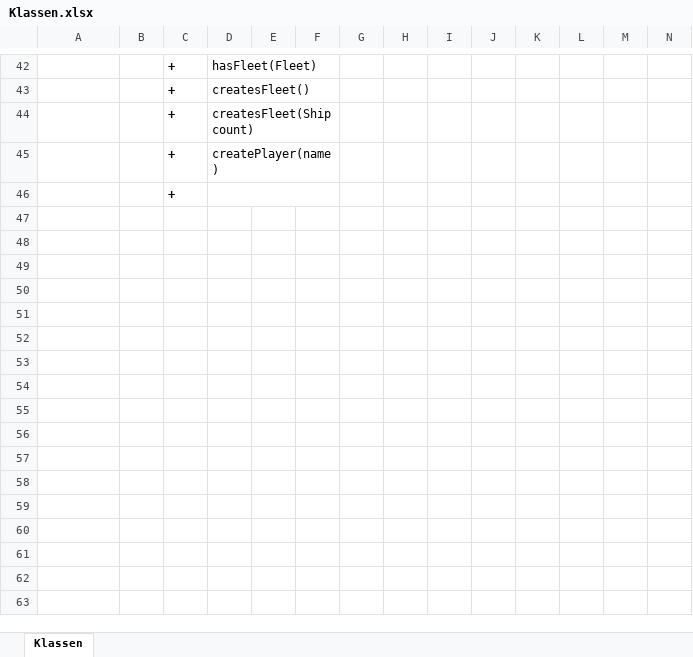
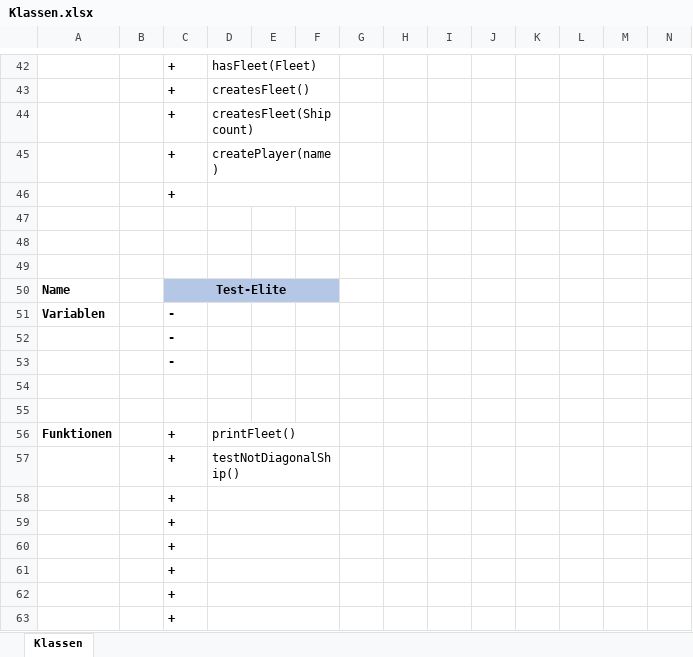
Before and after one commit to flyingcodeman/TM22_SoftwareEngineering_Gruppe2, an Excel workbook: Product Description/Klassen.xlsx, sheet Klassen, drawn as a sheet; only a part is shown, gaps mark what is left out; values as stored, in another font and other column widths than the file's, no borders; rows hold the shown columns only; the diff names each change by its address in the sheet, - before the commit and + after, or states it on an @@ line.

Commit message:
In Klassen.xls Klasse Test und 2 Funktionen hinzugefügt - Dino

```diff
--- a/Product Description/Klassen.xlsx (sheet Klassen)
+++ b/Product Description/Klassen.xlsx (sheet Klassen)
+row 47: (empty)
+row 48: (empty)
+row 49: (empty)
+row 50: Name |  | Test-Elite
+row 51: Variablen |  | -
+row 52:  |  | -
+row 53:  |  | -
+row 54: (empty)
+row 55: (empty)
+row 56: Funktionen |  | + | printFleet()
+row 57:  |  | + | testNotDiagonalShip()
+row 58:  |  | +
+row 59:  |  | +
+row 60:  |  | +
+row 61:  |  | +
+row 62:  |  | +
+row 63:  |  | +
```
Also changed, not shown: 1 other file.
